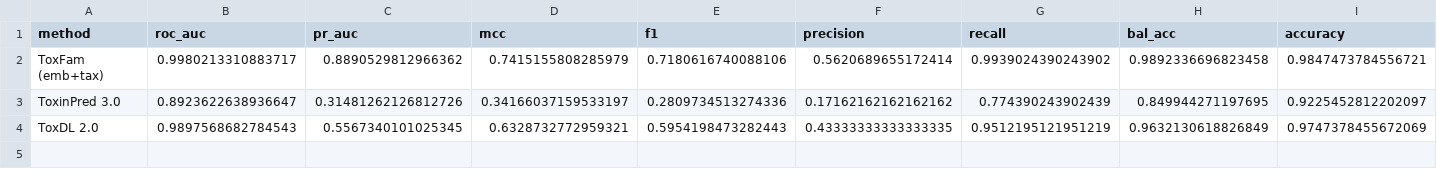
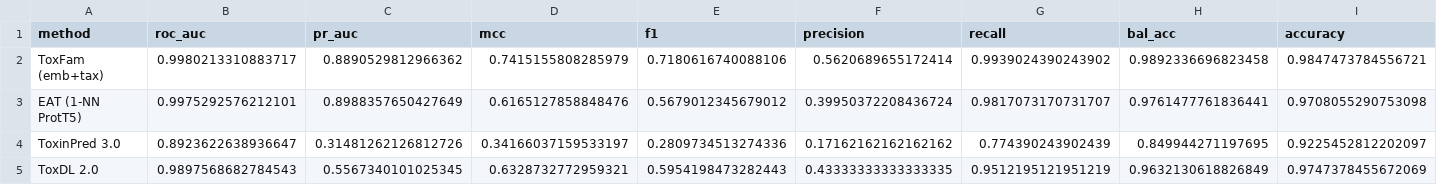
Before and after one commit to Sisistern123/ToxFam, a CSV file: scripts/external_tools/results/comparison_clean/metrics_common.csv, drawn as a sheet; only a part is shown; rows hold the shown columns only; the diff names each change by its address in the sheet, - before the commit and + after, or states it on an @@ line.

```diff
--- a/scripts/external_tools/results/comparison_clean/metrics_common.csv
+++ b/scripts/external_tools/results/comparison_clean/metrics_common.csv
+row 3: EAT (1-NN ProtT5) | 0.9975292576212101 | 0.8988357650427649 | 0.6165127858848476 | 0.5679012345679012 | 0.39950372208436724 | 0.9817073170731707 | 0.9761477761836441 | 0.9708055290753098
```
Also changed, not shown: scripts/external_tools/results/comparison/metrics_common.csv, scripts/external_tools/results/comparison/metrics_full.csv, 16 other files.
